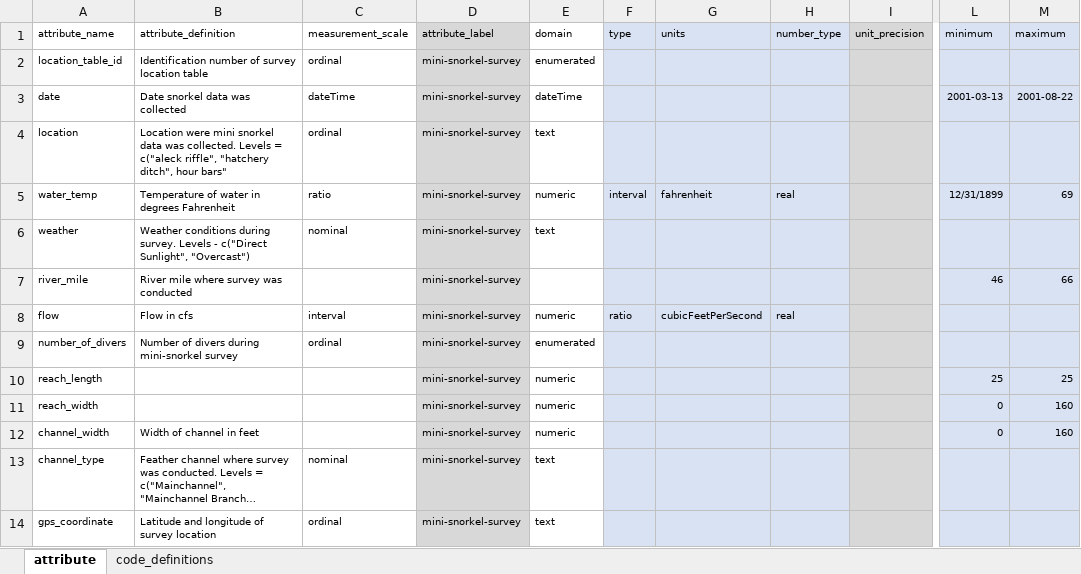
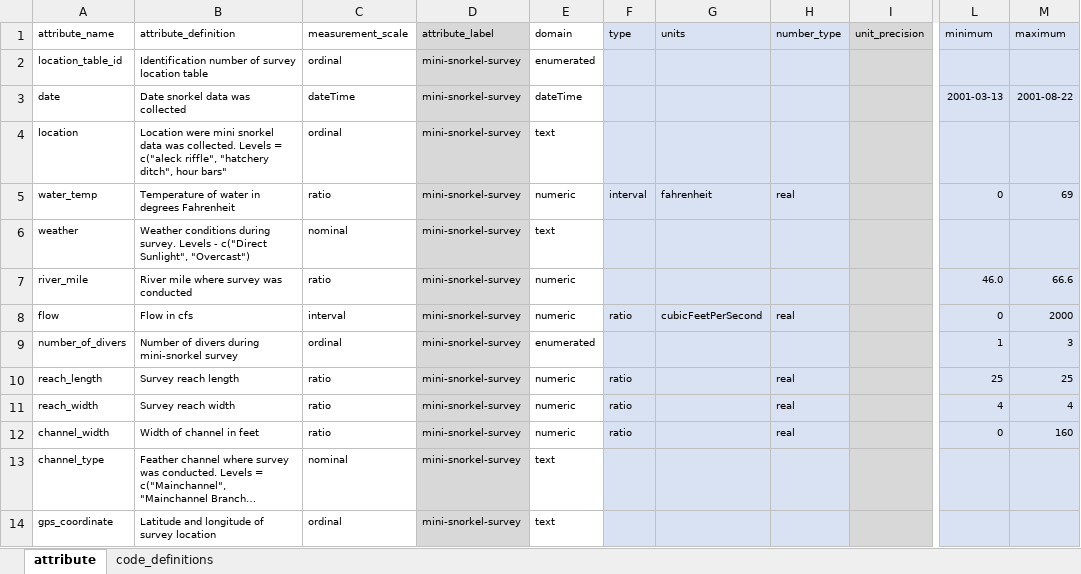
Before and after one commit to FlowWest/feather-mini-snorkel, an Excel workbook: data-raw/metadata/feather_survey_locations_metadata.xlsx, sheet attribute, drawn as a sheet; only a part is shown, gaps mark what is left out; long unchanged cells end in …; values as stored, in another font and other column widths than the file's, no borders; the diff names each change by its address in the sheet, - before the commit and + after, or states it on an @@ line.

Commit message:
finish drafting survey_location metadata, adds questions to md

```diff
--- a/data-raw/metadata/feather_survey_locations_metadata.xlsx (sheet attribute)
+++ b/data-raw/metadata/feather_survey_locations_metadata.xlsx (sheet attribute)
-L5 (minimum): 12/31/1899
+L5 (minimum): 0
-C7 (measurement_scale): (empty)
+C7 (measurement_scale): ratio
-E7 (domain): (empty)
+E7 (domain): numeric
-L7 (minimum): 46
+L7 (minimum): 46.0
-M7 (maximum): 66
+M7 (maximum): 66.6
-L8 (minimum): (empty)
+L8 (minimum): 0
-M8 (maximum): (empty)
+M8 (maximum): 2000
-L9 (minimum): (empty)
+L9 (minimum): 1
-M9 (maximum): (empty)
+M9 (maximum): 3
-B10 (attribute_definition): (empty)
+B10 (attribute_definition): Survey reach length
-C10:C12 (measurement_scale): (empty)
+C10:C12 (measurement_scale): ratio
-F10:F12 (type): (empty)
+F10:F12 (type): ratio
-H10:H12 (number_type): (empty)
+H10:H12 (number_type): real
-B11 (attribute_definition): (empty)
+B11 (attribute_definition): Survey reach width
-L11 (minimum): 0
+L11 (minimum): 4
-M11 (maximum): 160
+M11 (maximum): 4
```
Also changed, not shown: 1 other file.
